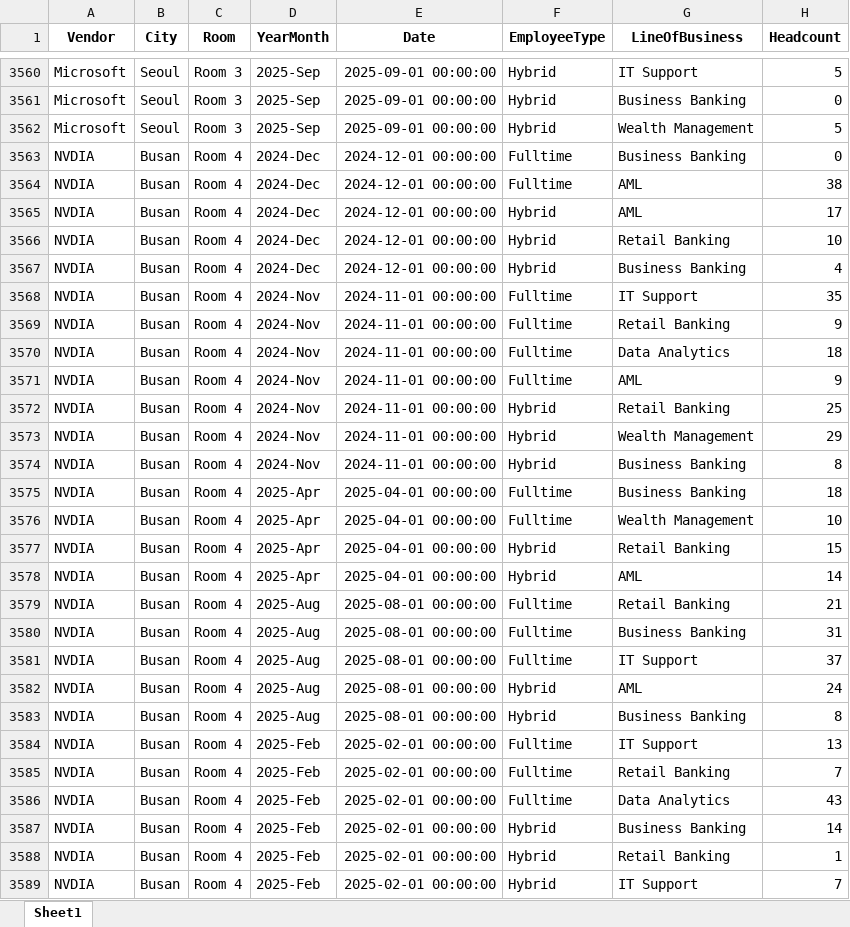
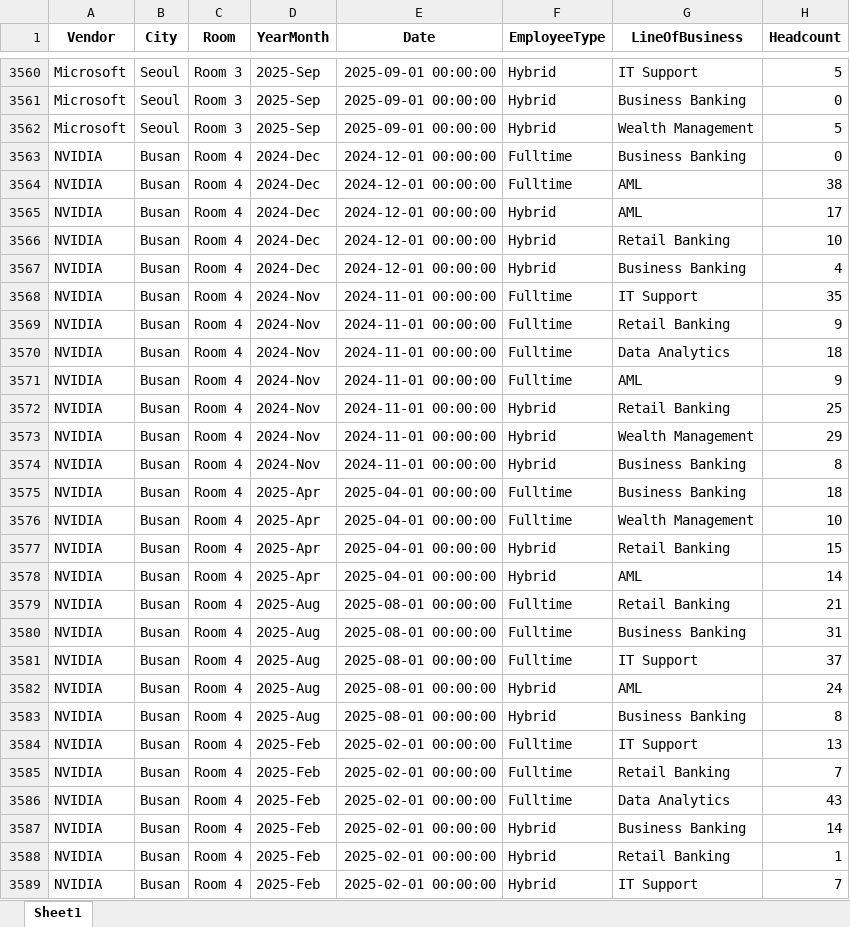
Before and after one commit to ericyang91/Employee_Headcount_Dashboard, an Excel workbook: data/employee_headcount_with_lob.xlsx, sheet Sheet1, drawn as a sheet; only a part is shown, gaps mark what is left out; values as stored, in another font and other column widths than the file's, no borders; the diff covers the shown part only; the diff names each change by its address in the sheet, - before the commit and + after, or states it on an @@ line.

```diff
--- a/data/employee_headcount_with_lob.xlsx (sheet Sheet1)
+++ b/data/employee_headcount_with_lob.xlsx (sheet Sheet1)
-A3563:A3589 (Vendor): NVDIA
+A3563:A3589 (Vendor): NVIDIA
```
Also changed, not shown: 488 edited cells elsewhere in this sheet, 3 other files.
